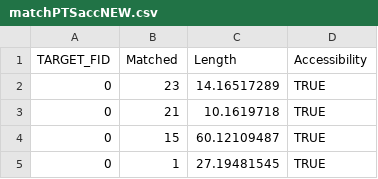
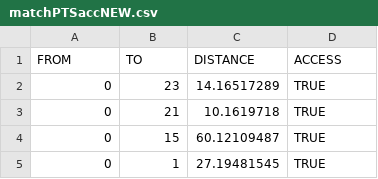
Before and after one commit to CliffordAnderson/campustour, a CSV file: routing/matchPTSaccNEW.csv, drawn as a sheet; only a part is shown.

Commit message:
Fixed headers

```diff
--- a/routing/matchPTSaccNEW.csv
+++ b/routing/matchPTSaccNEW.csv
@@ -1,2 +1,2 @@
-TARGET_FID,Matched,Length,Accessibility
+FROM,TO,DISTANCE,ACCESS
 0,23,14.16517289,TRUE
```
